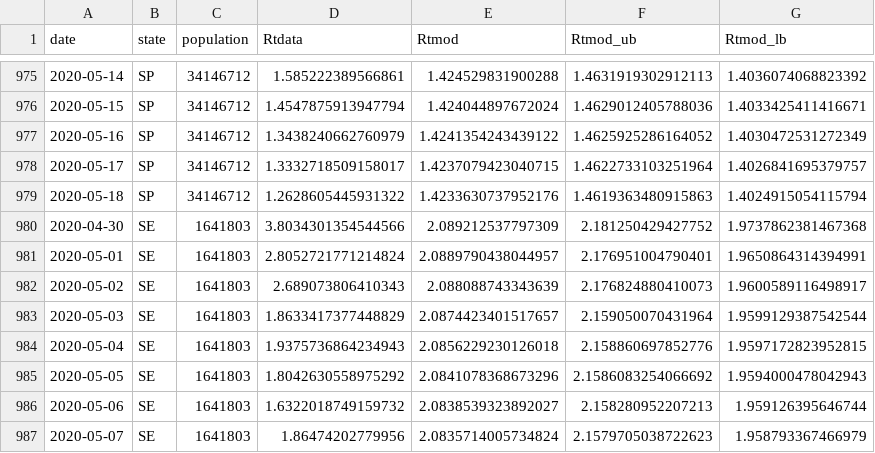
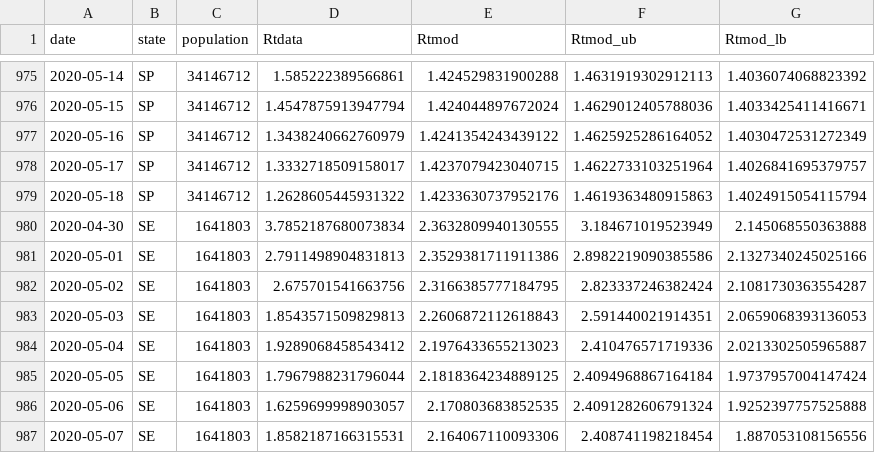
Before and after one commit to PAMepi/webViz, a CSV file: transmission_rate_app/data/rts/Rtinterior.csv, drawn as a sheet; only a part is shown, gaps mark what is left out; the diff covers the shown part only.

```diff
--- a/transmission_rate_app/data/rts/Rtinterior.csv
+++ b/transmission_rate_app/data/rts/Rtinterior.csv
@@ -979,9 +979,9 @@ date,state,population,Rtdata,Rtmod,Rtmod_ub,Rtmod_lb
 2020-05-18,SP,34146712,1.2628605445931322,1.4233630737952176,1.4619363480915863,1.4024915054115794
-2020-04-30,SE,1641803,3.8034301354544566,2.089212537797309,2.181250429427752,1.9737862381467368
-2020-05-01,SE,1641803,2.8052721771214824,2.0889790438044957,2.176951004790401,1.9650864314394991
-2020-05-02,SE,1641803,2.689073806410343,2.088088743343639,2.176824880410073,1.9600589116498917
-2020-05-03,SE,1641803,1.8633417377448829,2.0874423401517657,2.159050070431964,1.9599129387542544
-2020-05-04,SE,1641803,1.9375736864234943,2.0856229230126018,2.158860697852776,1.9597172823952815
-2020-05-05,SE,1641803,1.8042630558975292,2.0841078368673296,2.1586083254066692,1.9594000478042943
-2020-05-06,SE,1641803,1.6322018749159732,2.0838539323892027,2.158280952207213,1.959126395646744
-2020-05-07,SE,1641803,1.86474202779956,2.0835714005734824,2.1579705038722623,1.958793367466979
+2020-04-30,SE,1641803,3.7852187680073834,2.3632809940130555,3.184671019523949,2.145068550363888
+2020-05-01,SE,1641803,2.7911498904831813,2.3529381711911386,2.8982219090385586,2.1327340245025166
+2020-05-02,SE,1641803,2.675701541663756,2.3166385777184795,2.823337246382424,2.1081730363554287
+2020-05-03,SE,1641803,1.8543571509829813,2.2606872112618843,2.591440021914351,2.0659068393136053
+2020-05-04,SE,1641803,1.9289068458543412,2.1976433655213023,2.410476571719336,2.0213302505965887
+2020-05-05,SE,1641803,1.7967988231796044,2.1818364234889125,2.4094968867164184,1.9737957004147424
+2020-05-06,SE,1641803,1.6259699998903057,2.170803683852535,2.4091282606791324,1.9252397757525888
+2020-05-07,SE,1641803,1.8582187166315531,2.164067110093306,2.408741198218454,1.887053108156556
```
Also changed, not shown: 120 edited cells elsewhere in this file, transmission_rate_app/data/info_tab.csv, transmission_rate_app/data/rts/Rtcapital.csv, 13 other files.
